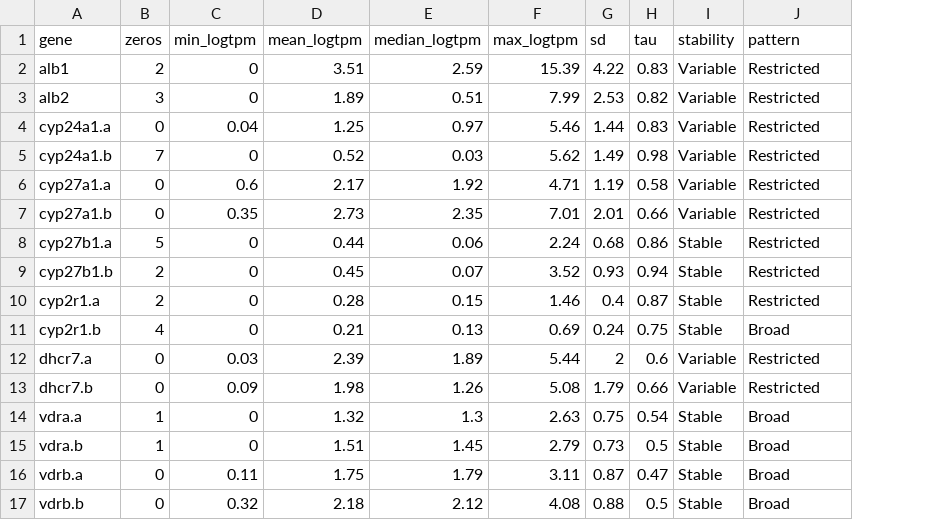
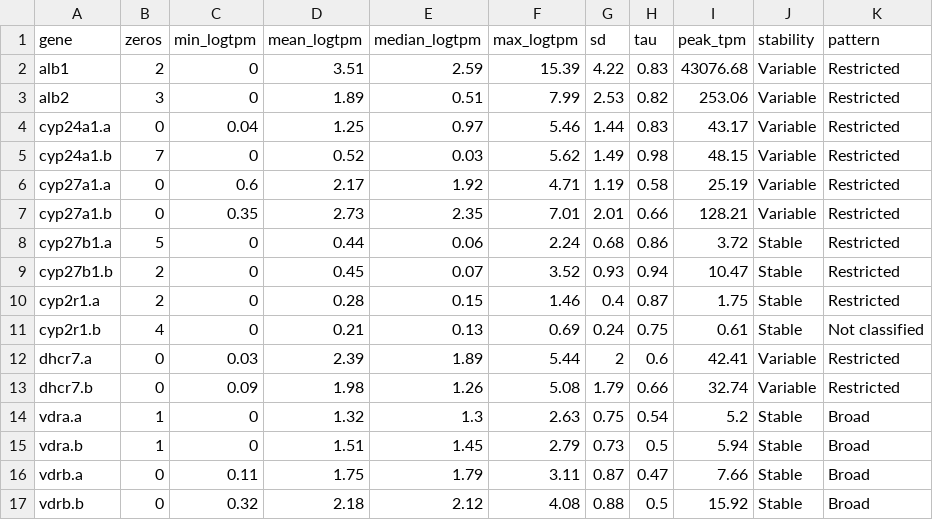
Before and after one commit to feed-and-nutrition/atlantic-salmon-vitamin-d3, a TSV file: vd3_genes/summary_vd3_genes.tsv, drawn as a sheet; addresses are those after the commit; the diff names each change by its address in the sheet, - before the commit and + after, or states it on an @@ line.

```diff
--- a/vd3_genes/summary_vd3_genes.tsv
+++ b/vd3_genes/summary_vd3_genes.tsv
+column I (peak_tpm), rows 2-17: 43076.68 | 253.06 | 43.17 | 48.15 | 25.19 | 128.21 | 3.72 | 10.47 | 1.75 | 0.61 | 42.41 | 32.74 | 5.2 | 5.94 | 7.66 | 15.92
-K11 (pattern): Broad
+K11 (pattern): Not classified
```
Also changed, not shown: msa/vdr_extended/vdr_extended_accessions.tsv, vd3_genes/studies/study_table.tsv, 47 other files.
